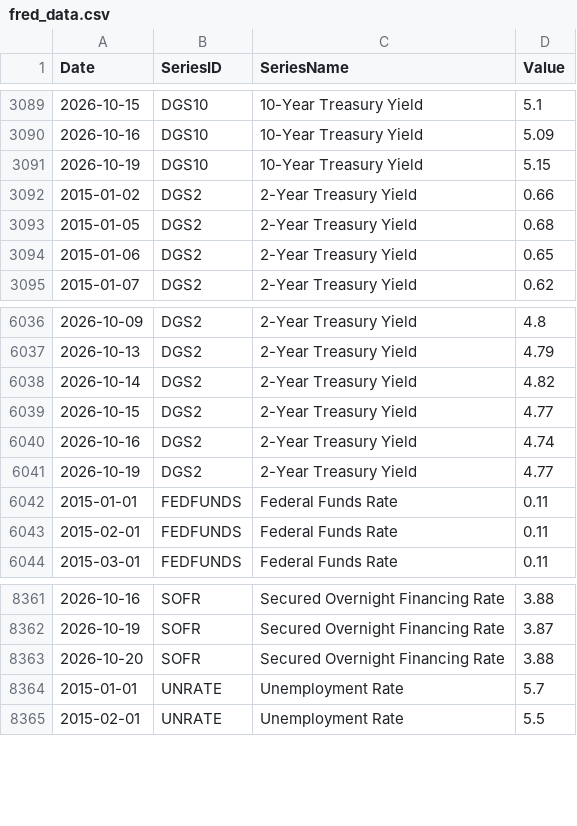
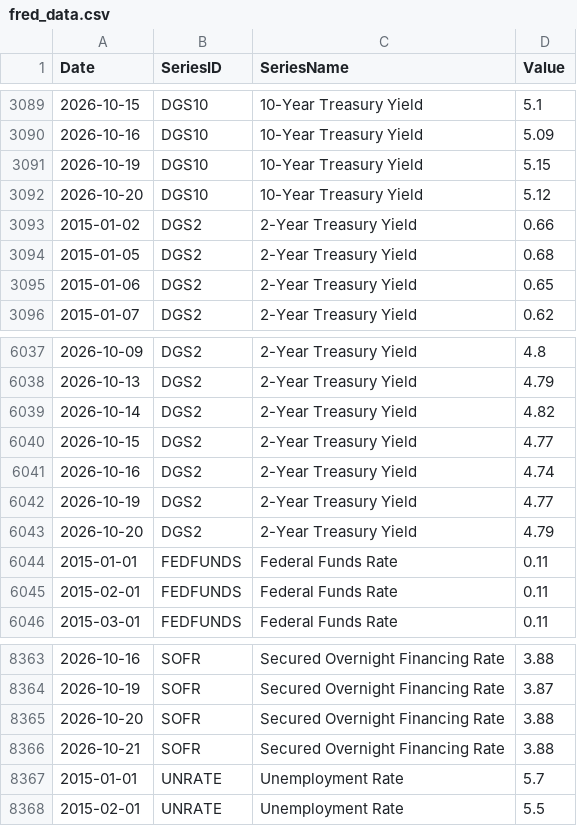
Before and after one commit to giovannicrepaldi18-prog/financial-dashboard, a CSV file: data/fred_data.csv, drawn as a sheet; only a part is shown, gaps mark what is left out; the diff names each change by its address in the sheet, - before the commit and + after, or states it on an @@ line.

```diff
--- a/data/fred_data.csv
+++ b/data/fred_data.csv
+row 3092: 2026-10-20 | DGS10 | 10-Year Treasury Yield | 5.12
+row 6043: 2026-10-20 | DGS2 | 2-Year Treasury Yield | 4.79
+row 8366: 2026-10-21 | SOFR | Secured Overnight Financing Rate | 3.88
```
Also changed, not shown: data/latest_snapshot.csv, 2 other files.
